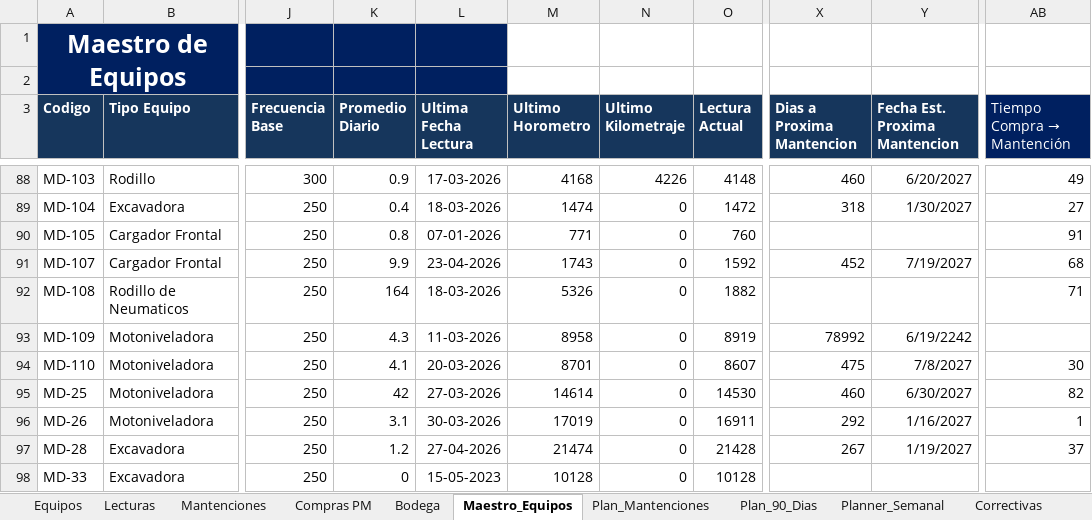
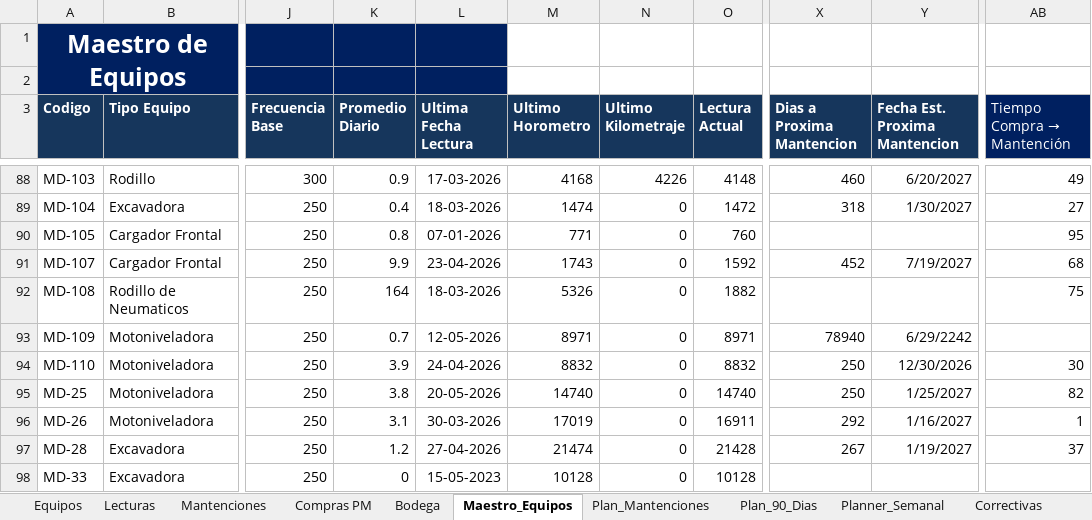
Before and after one commit to manuelortizortiz/cmms-demotron, an Excel workbook: CMMS DEMOTRON MANU ORTIZ.xlsx, sheet Maestro_Equipos, drawn as a sheet; only a part is shown, gaps mark what is left out; values as stored, in another font and other column widths than the file's, no borders; conditional formats and table styles not drawn; the diff covers the shown part only; the diff names each change by its address in the sheet, - before the commit and + after, or states it on an @@ line.

```diff
--- a/CMMS DEMOTRON MANU ORTIZ.xlsx (sheet Maestro_Equipos)
+++ b/CMMS DEMOTRON MANU ORTIZ.xlsx (sheet Maestro_Equipos)
-AB90 (Tiempo Compra → Mantención): 91
+AB90 (Tiempo Compra → Mantención): 95
-AB92 (Tiempo Compra → Mantención): 71
+AB92 (Tiempo Compra → Mantención): 75
-K93 (Promedio Diario): 4.3
+K93 (Promedio Diario): 0.7
-L93 (Ultima Fecha Lectura): 11-03-2026
+L93 (Ultima Fecha Lectura): 12-05-2026
-M93 (Ultimo Horometro): 8958
+M93 (Ultimo Horometro): 8971
-O93 (Lectura Actual): 8919
+O93 (Lectura Actual): 8971
-X93 (Dias a Proxima Mantencion): 78992
+X93 (Dias a Proxima Mantencion): 78940
-Y93 (Fecha Est. Proxima Mantencion): 6/19/2242
+Y93 (Fecha Est. Proxima Mantencion): 6/29/2242
-K94 (Promedio Diario): 4.1
+K94 (Promedio Diario): 3.9
-L94 (Ultima Fecha Lectura): 20-03-2026
+L94 (Ultima Fecha Lectura): 24-04-2026
-M94 (Ultimo Horometro): 8701
+M94 (Ultimo Horometro): 8832
-O94 (Lectura Actual): 8607
+O94 (Lectura Actual): 8832
-X94 (Dias a Proxima Mantencion): 475
+X94 (Dias a Proxima Mantencion): 250
-Y94 (Fecha Est. Proxima Mantencion): 7/8/2027
+Y94 (Fecha Est. Proxima Mantencion): 12/30/2026
-K95 (Promedio Diario): 42
+K95 (Promedio Diario): 3.8
-L95 (Ultima Fecha Lectura): 27-03-2026
+L95 (Ultima Fecha Lectura): 20-05-2026
-M95 (Ultimo Horometro): 14614
+M95 (Ultimo Horometro): 14740
-O95 (Lectura Actual): 14530
+O95 (Lectura Actual): 14740
-X95 (Dias a Proxima Mantencion): 460
+X95 (Dias a Proxima Mantencion): 250
-Y95 (Fecha Est. Proxima Mantencion): 6/30/2027
+Y95 (Fecha Est. Proxima Mantencion): 1/25/2027
```
Also changed, not shown: 101 edited cells elsewhere in this sheet, sheet Lecturas, sheet Equipos, sheet Plan_Mantenciones, sheet Plan_90_Dias, sheet Compras PM, sheet Dashboard, 2 more sheets, formulas that keep their value, hidden cells.
